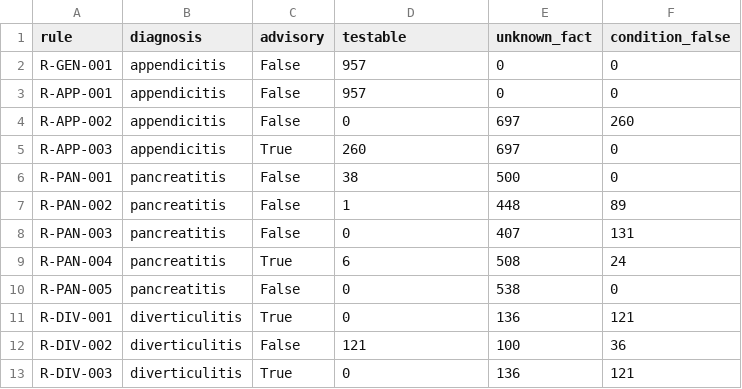
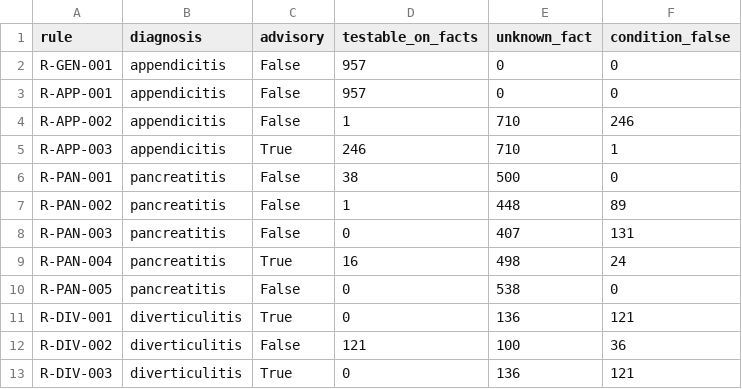
Before and after one commit to Akashkumarsenthil/Clinical-Discharge-Treatment-Plan-Verification, a CSV file: docs/rule_eligibility_counts.csv, drawn as a sheet.

Commit message:
Fix discharge-text false positives, shared fact_status for coverage, R-PAN-004 decidability, separate diagnosis scoring, unknown audit strata

```diff
--- a/docs/rule_eligibility_counts.csv
+++ b/docs/rule_eligibility_counts.csv
@@ -1,6 +1,6 @@
-rule,diagnosis,advisory,testable,unknown_fact,condition_false
+rule,diagnosis,advisory,testable_on_facts,unknown_fact,condition_false
 R-GEN-001,appendicitis,False,957,0,0
 R-APP-001,appendicitis,False,957,0,0
-R-APP-002,appendicitis,False,0,697,260
-R-APP-003,appendicitis,True,260,697,0
+R-APP-002,appendicitis,False,1,710,246
+R-APP-003,appendicitis,True,246,710,1
 R-PAN-001,pancreatitis,False,38,500,0
@@ -8,3 +8,3 @@ R-PAN-002,pancreatitis,False,1,448,89
 R-PAN-003,pancreatitis,False,0,407,131
-R-PAN-004,pancreatitis,True,6,508,24
+R-PAN-004,pancreatitis,True,16,498,24
 R-PAN-005,pancreatitis,False,0,538,0
```
Also changed, not shown: docs/case_facts_counts.csv, 15 other files.
